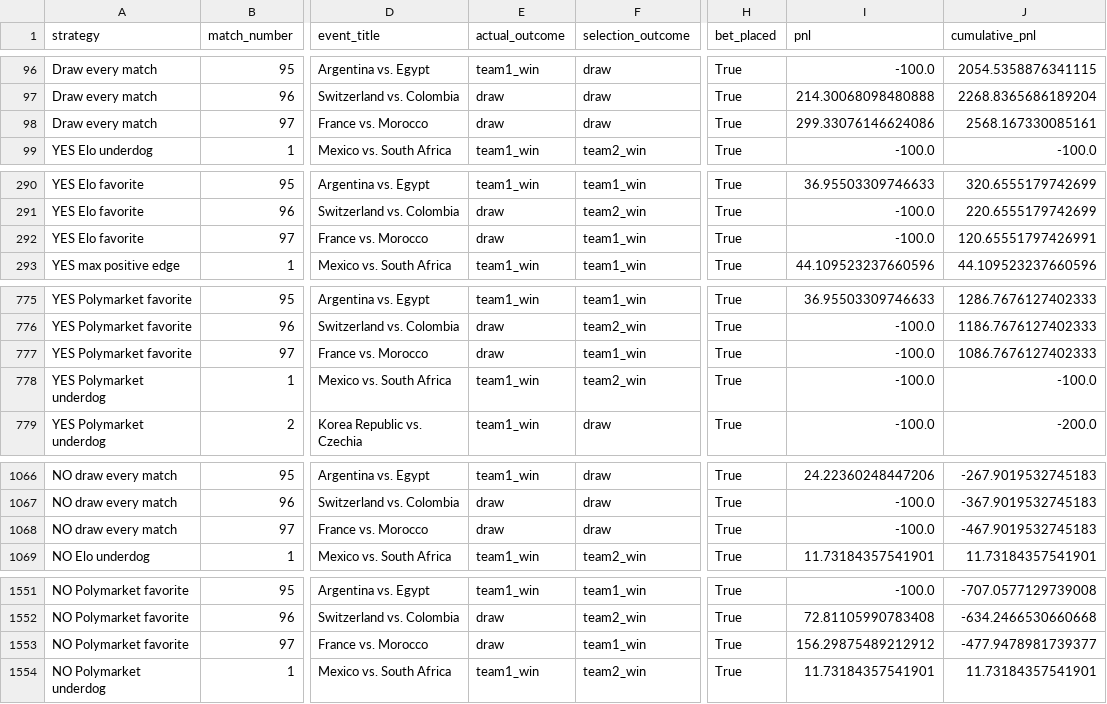
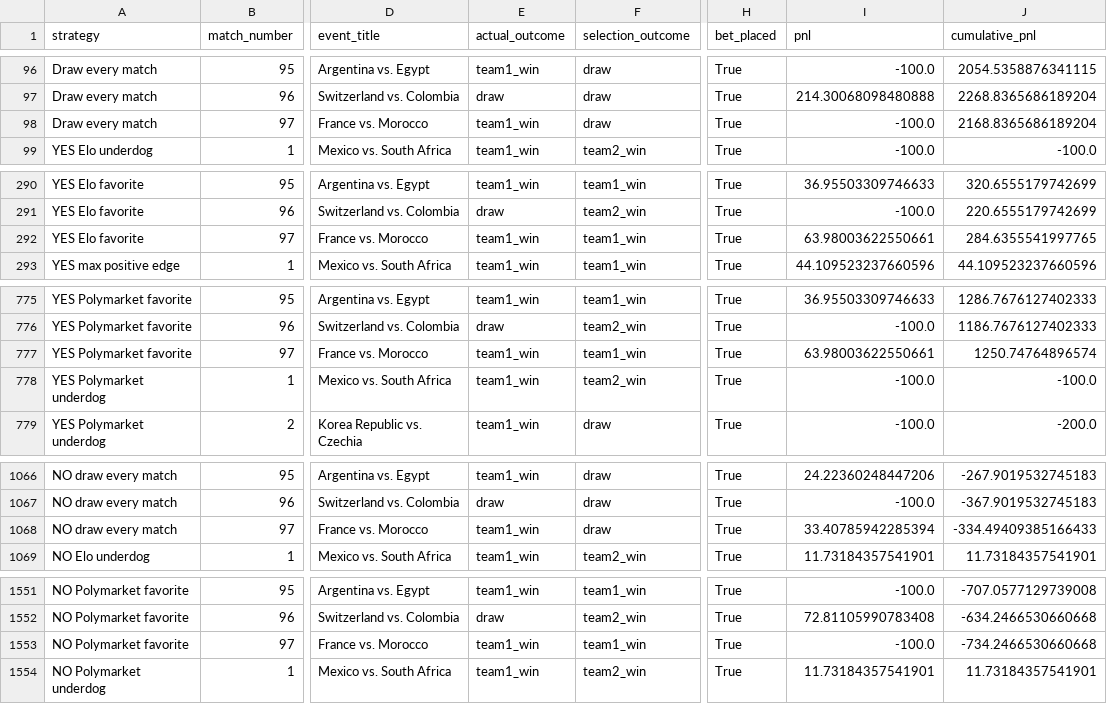
Before and after one commit to frederickpek/moirai, a CSV file: docs/data/football_elo_polymarket/world_cup_strategy_results.csv, drawn as a sheet; only a part is shown, gaps mark what is left out; the diff covers the shown part only; the diff names each change by its address in the sheet, - before the commit and + after, or states it on an @@ line.

```diff
--- a/docs/data/football_elo_polymarket/world_cup_strategy_results.csv
+++ b/docs/data/football_elo_polymarket/world_cup_strategy_results.csv
-E98 (actual_outcome): draw
+E98 (actual_outcome): team1_win
-I98 (pnl): 299.33076146624086
+I98 (pnl): -100.0
-J98 (cumulative_pnl): 2568.167330085161
+J98 (cumulative_pnl): 2168.8365686189204
-E292 (actual_outcome): draw
+E292 (actual_outcome): team1_win
-I292 (pnl): -100.0
+I292 (pnl): 63.98003622550661
-J292 (cumulative_pnl): 120.65551797426991
+J292 (cumulative_pnl): 284.6355541997765
-E777 (actual_outcome): draw
+E777 (actual_outcome): team1_win
-I777 (pnl): -100.0
+I777 (pnl): 63.98003622550661
-J777 (cumulative_pnl): 1086.7676127402333
+J777 (cumulative_pnl): 1250.74764896574
-E1068 (actual_outcome): draw
+E1068 (actual_outcome): team1_win
-I1068 (pnl): -100.0
+I1068 (pnl): 33.40785942285394
-J1068 (cumulative_pnl): -467.9019532745183
+J1068 (cumulative_pnl): -334.49409385166433
-E1553 (actual_outcome): draw
+E1553 (actual_outcome): team1_win
-I1553 (pnl): 156.29875489212912
+I1553 (pnl): -100.0
-J1553 (cumulative_pnl): -477.9478981739377
+J1553 (cumulative_pnl): -734.2466530660668
```
Also changed, not shown: 12 edited cells elsewhere in this file, docs/data/football_elo_polymarket/world_cup_knockout_bracket.csv, docs/data/football_elo_polymarket/world_cup_odds_bucket_ev_summary.csv, 7 other files.
